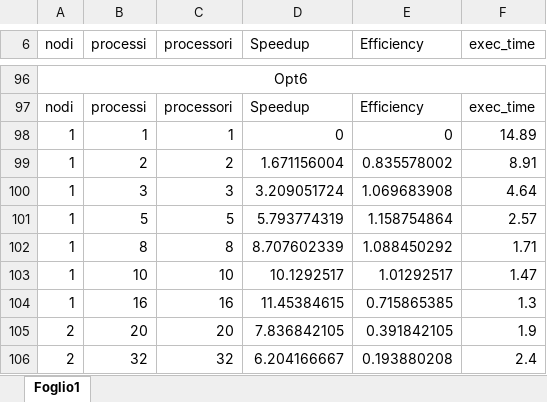
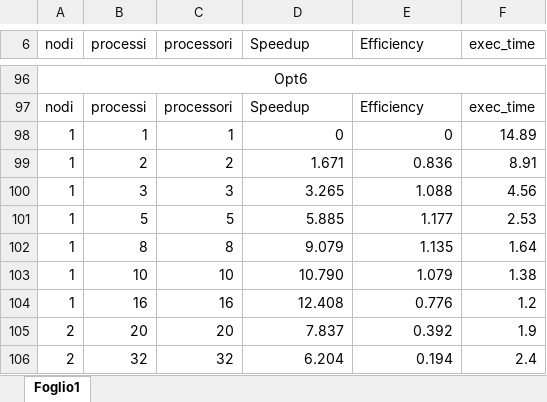
Before and after one commit to Pi0Ant0ni0/recommendationSystemMPI_CPAP, an Excel workbook: performance.xlsx, sheet Foglio1, drawn as a sheet; only a part is shown, gaps mark what is left out; values as stored, in another font and other column widths than the file's, no borders; charts and pictures not drawn; the diff covers the shown part only; the diff names each change by its address in the sheet, - before the commit and + after, or states it on an @@ line.

```diff
--- a/performance.xlsx (sheet Foglio1)
+++ b/performance.xlsx (sheet Foglio1)
-D99 (Speedup): 1.671156004
+D99 (Speedup): 1.671
-E99 (Efficiency): 0.835578002
+E99 (Efficiency): 0.836
-D100 (Speedup): 3.209051724
+D100 (Speedup): 3.265
-E100 (Efficiency): 1.069683908
+E100 (Efficiency): 1.088
-F100 (exec_time): 4.64
+F100 (exec_time): 4.56
-D101 (Speedup): 5.793774319
+D101 (Speedup): 5.885
-E101 (Efficiency): 1.158754864
+E101 (Efficiency): 1.177
-F101 (exec_time): 2.57
+F101 (exec_time): 2.53
-D102 (Speedup): 8.707602339
+D102 (Speedup): 9.079
-E102 (Efficiency): 1.088450292
+E102 (Efficiency): 1.135
-F102 (exec_time): 1.71
+F102 (exec_time): 1.64
-D103 (Speedup): 10.1292517
+D103 (Speedup): 10.790
-E103 (Efficiency): 1.01292517
+E103 (Efficiency): 1.079
-F103 (exec_time): 1.47
+F103 (exec_time): 1.38
-D104 (Speedup): 11.45384615
+D104 (Speedup): 12.408
-E104 (Efficiency): 0.715865385
+E104 (Efficiency): 0.776
-F104 (exec_time): 1.3
+F104 (exec_time): 1.2
-D105 (Speedup): 7.836842105
+D105 (Speedup): 7.837
-E105 (Efficiency): 0.391842105
+E105 (Efficiency): 0.392
-D106 (Speedup): 6.204166667
+D106 (Speedup): 6.204
-E106 (Efficiency): 0.193880208
+E106 (Efficiency): 0.194
```
Also changed, not shown: 52 edited cells elsewhere in this sheet, charts or pictures, 1 other file.
